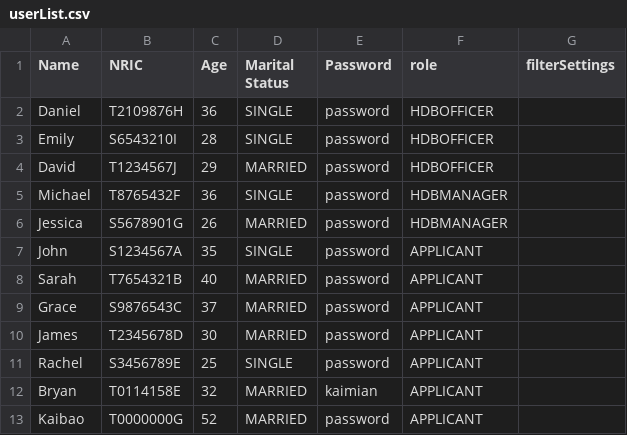
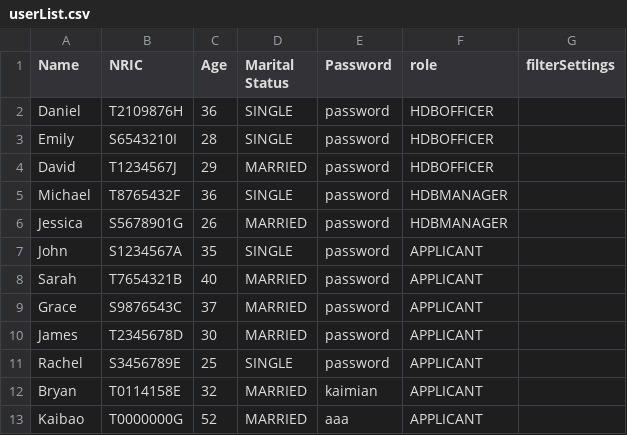
Before and after one commit to Zian00/SC2002-BTO, a CSV file: assets/userList.csv, drawn as a sheet.

Commit message:
Refactor password handling and user menu displays; update Enquiry model and controller methods for clarity; modify user credentials for testing.

```diff
--- a/assets/userList.csv
+++ b/assets/userList.csv
@@ -12,2 +12,2 @@ Rachel,S3456789E,25,SINGLE,password,APPLICANT,
 Bryan,T0114158E,32,MARRIED,kaimian,APPLICANT,
-Kaibao,T0000000G,52,MARRIED,password,APPLICANT,
+Kaibao,T0000000G,52,MARRIED,aaa,APPLICANT,
```
Also changed, not shown: 9 other files.
